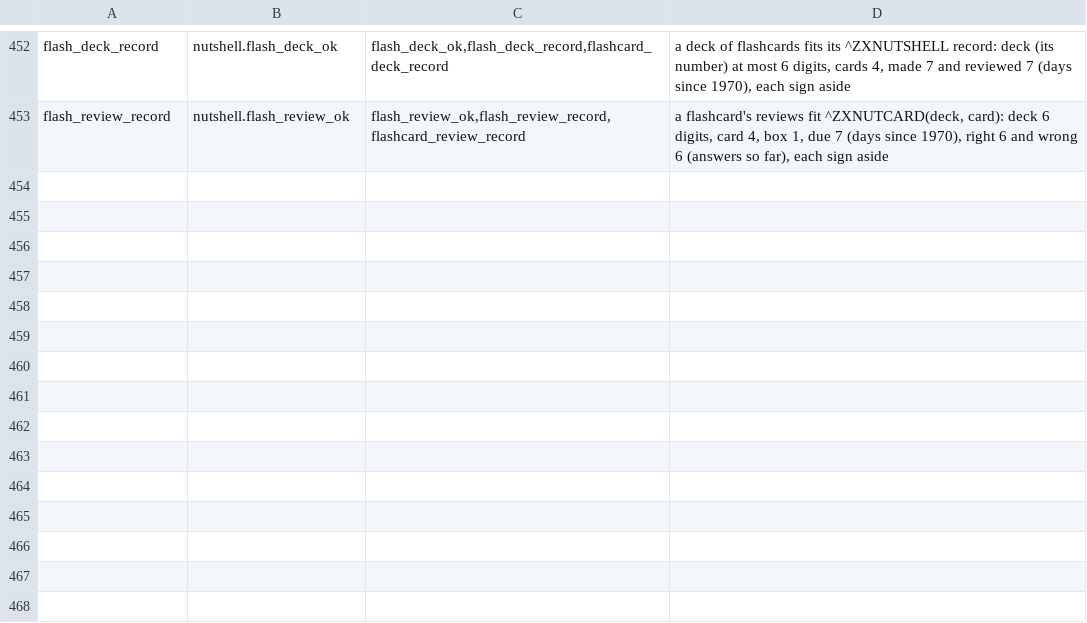
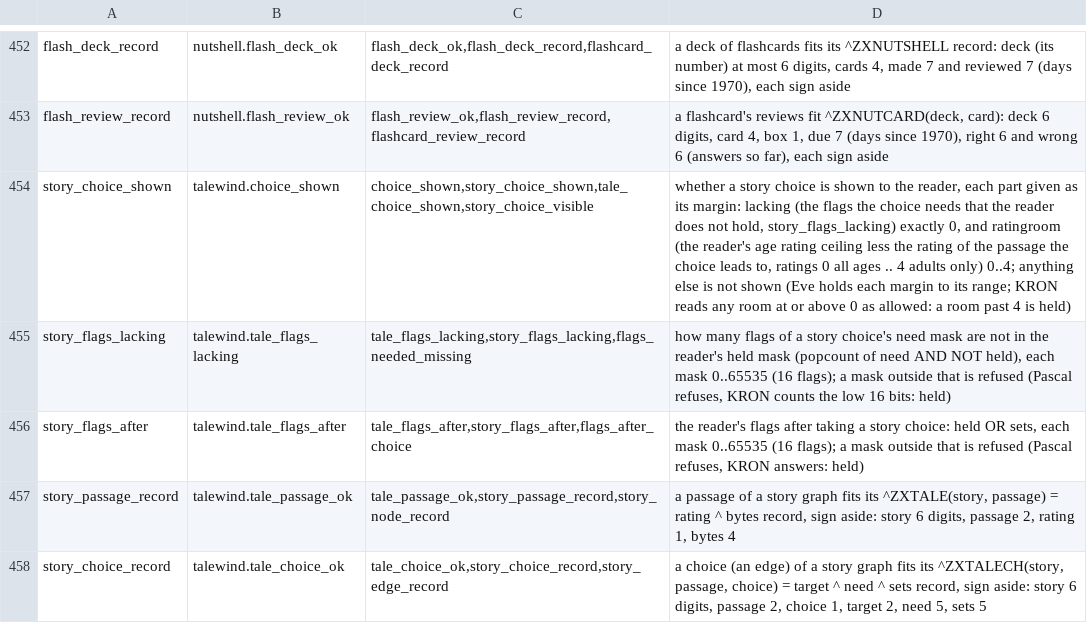
Before and after one commit to sykomiked/ZEDEC-XERO-VULPINE-V1.0.0, a TSV file: kernel/src/apps/CONCEPTS.tsv, drawn as a sheet; only a part is shown, gaps mark what is left out.

```diff
--- a/kernel/src/apps/CONCEPTS.tsv
+++ b/kernel/src/apps/CONCEPTS.tsv
@@ -453 +453,6 @@ flash_deck_record	nutshell.flash_deck_ok	flash_deck_ok,flash_deck_record,flashca
 flash_review_record	nutshell.flash_review_ok	flash_review_ok,flash_review_record,flashcard_review_record	a flashcard's reviews fit ^ZXNUTCARD(deck, card): deck 6 digits, card 4, box 1, due 7 (days since 1970), right 6 and wrong 6 (answers so far), each sign aside
+story_choice_shown	talewind.choice_shown	choice_shown,story_choice_shown,tale_choice_shown,story_choice_visible	whether a story choice is shown to the reader, each part given as its margin: lacking (the flags the choice needs that the reader does not hold, story_flags_lacking) exactly 0, and ratingroom (the reader's age rating ceiling less the rating of the passage the choice leads to, ratings 0 all ages .. 4 adults only) 0..4; anything else is not shown (Eve holds each margin to its range; KRON reads any room at or above 0 as allowed: a room past 4 is held)
+story_flags_lacking	talewind.tale_flags_lacking	tale_flags_lacking,story_flags_lacking,flags_needed_missing	how many flags of a story choice's need mask are not in the reader's held mask (popcount of need AND NOT held), each mask 0..65535 (16 flags); a mask outside that is refused (Pascal refuses, KRON counts the low 16 bits: held)
+story_flags_after	talewind.tale_flags_after	tale_flags_after,story_flags_after,flags_after_choice	the reader's flags after taking a story choice: held OR sets, each mask 0..65535 (16 flags); a mask outside that is refused (Pascal refuses, KRON answers: held)
+story_passage_record	talewind.tale_passage_ok	tale_passage_ok,story_passage_record,story_node_record	a passage of a story graph fits its ^ZXTALE(story, passage) = rating ^ bytes record, sign aside: story 6 digits, passage 2, rating 1, bytes 4
+story_choice_record	talewind.tale_choice_ok	tale_choice_ok,story_choice_record,story_edge_record	a choice (an edge) of a story graph fits its ^ZXTALECH(story, passage, choice) = target ^ need ^ sets record, sign aside: story 6 digits, passage 2, choice 1, target 2, need 5, sets 5
```
Also changed, not shown: kernel/src/alexandria/SLOTS.tsv, kernel/src/apps/CHECKS.tsv, 20 other files.
